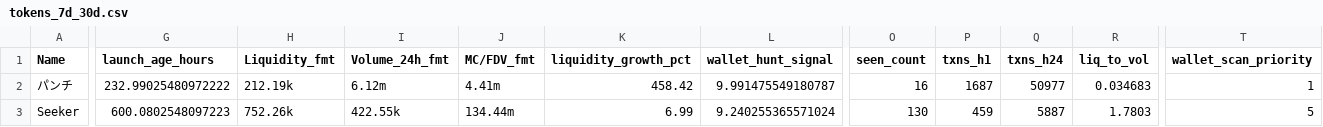
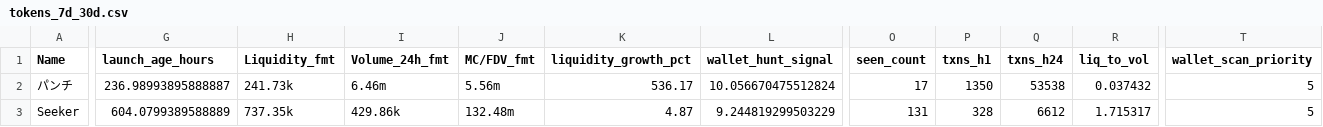
Before and after one commit to ziovajoz/solana-token-csv, a CSV file: output/tokens_7d_30d.csv, drawn as a sheet; only a part is shown, gaps mark what is left out; the diff covers the shown part only; the diff names each change by its address in the sheet, - before the commit and + after, or states it on an @@ line.

```diff
--- a/output/tokens_7d_30d.csv
+++ b/output/tokens_7d_30d.csv
-G2 (launch_age_hours): 232.99025480972222
+G2 (launch_age_hours): 236.98993895888887
-H2 (Liquidity_fmt): 212.19k
+H2 (Liquidity_fmt): 241.73k
-I2 (Volume_24h_fmt): 6.12m
+I2 (Volume_24h_fmt): 6.46m
-J2 (MC/FDV_fmt): 4.41m
+J2 (MC/FDV_fmt): 5.56m
-K2 (liquidity_growth_pct): 458.42
+K2 (liquidity_growth_pct): 536.17
-L2 (wallet_hunt_signal): 9.991475549180787
+L2 (wallet_hunt_signal): 10.056670475512824
-O2 (seen_count): 16
+O2 (seen_count): 17
-P2 (txns_h1): 1687
+P2 (txns_h1): 1350
-Q2 (txns_h24): 50977
+Q2 (txns_h24): 53538
-R2 (liq_to_vol): 0.034683
+R2 (liq_to_vol): 0.037432
-T2 (wallet_scan_priority): 1
+T2 (wallet_scan_priority): 5
-G3 (launch_age_hours): 600.0802548097223
+G3 (launch_age_hours): 604.0799389588889
-H3 (Liquidity_fmt): 752.26k
+H3 (Liquidity_fmt): 737.35k
-I3 (Volume_24h_fmt): 422.55k
+I3 (Volume_24h_fmt): 429.86k
-J3 (MC/FDV_fmt): 134.44m
+J3 (MC/FDV_fmt): 132.48m
-K3 (liquidity_growth_pct): 6.99
+K3 (liquidity_growth_pct): 4.87
-L3 (wallet_hunt_signal): 9.240255365571024
+L3 (wallet_hunt_signal): 9.244819299503229
-O3 (seen_count): 130
+O3 (seen_count): 131
-P3 (txns_h1): 459
+P3 (txns_h1): 328
-Q3 (txns_h24): 5887
+Q3 (txns_h24): 6612
-R3 (liq_to_vol): 1.7803
+R3 (liq_to_vol): 1.715317
```
Also changed, not shown: 1 added row, 3 removed rows and 46 edited cells elsewhere in this file, output/included.csv, output/tokens_0_24h_all.csv, 9 other files.
